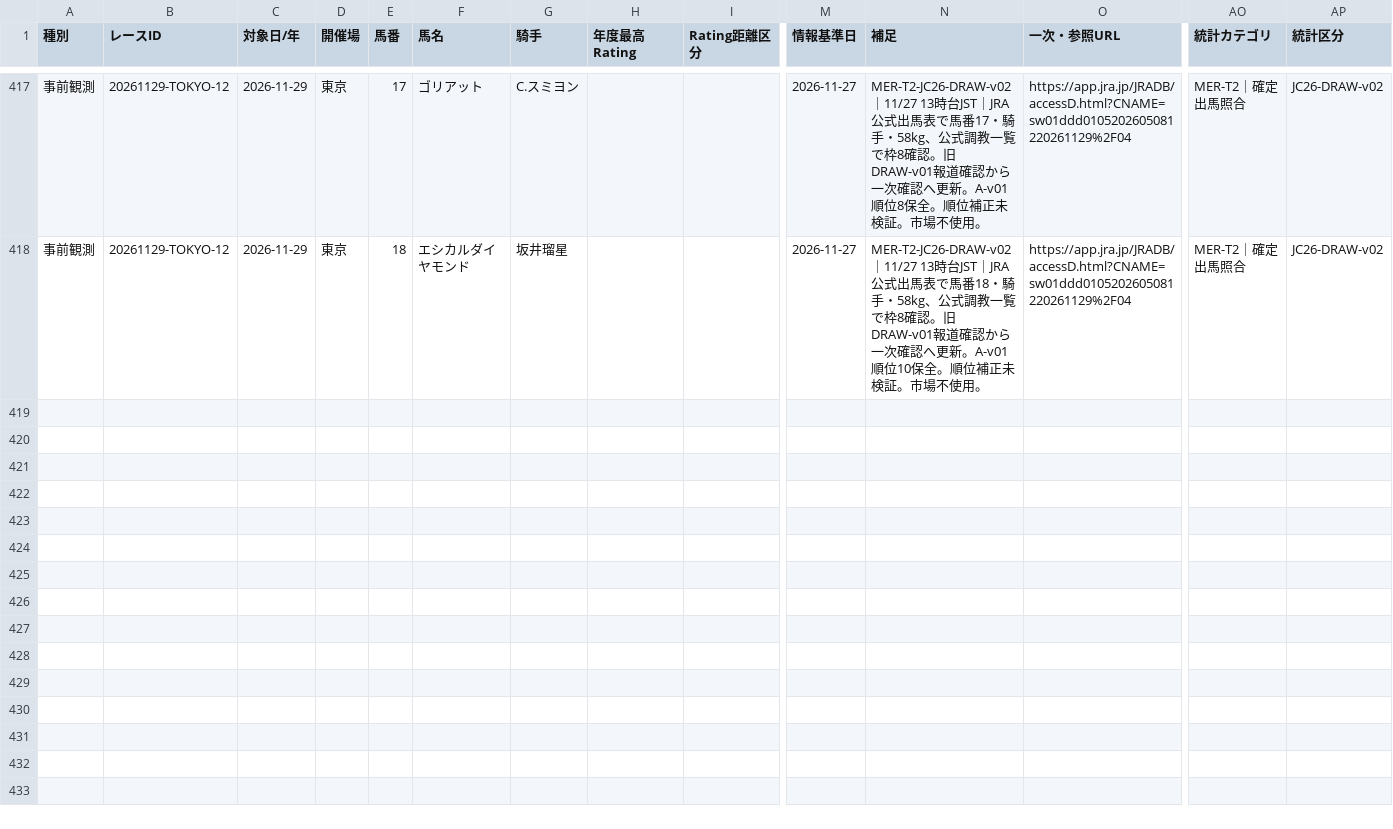
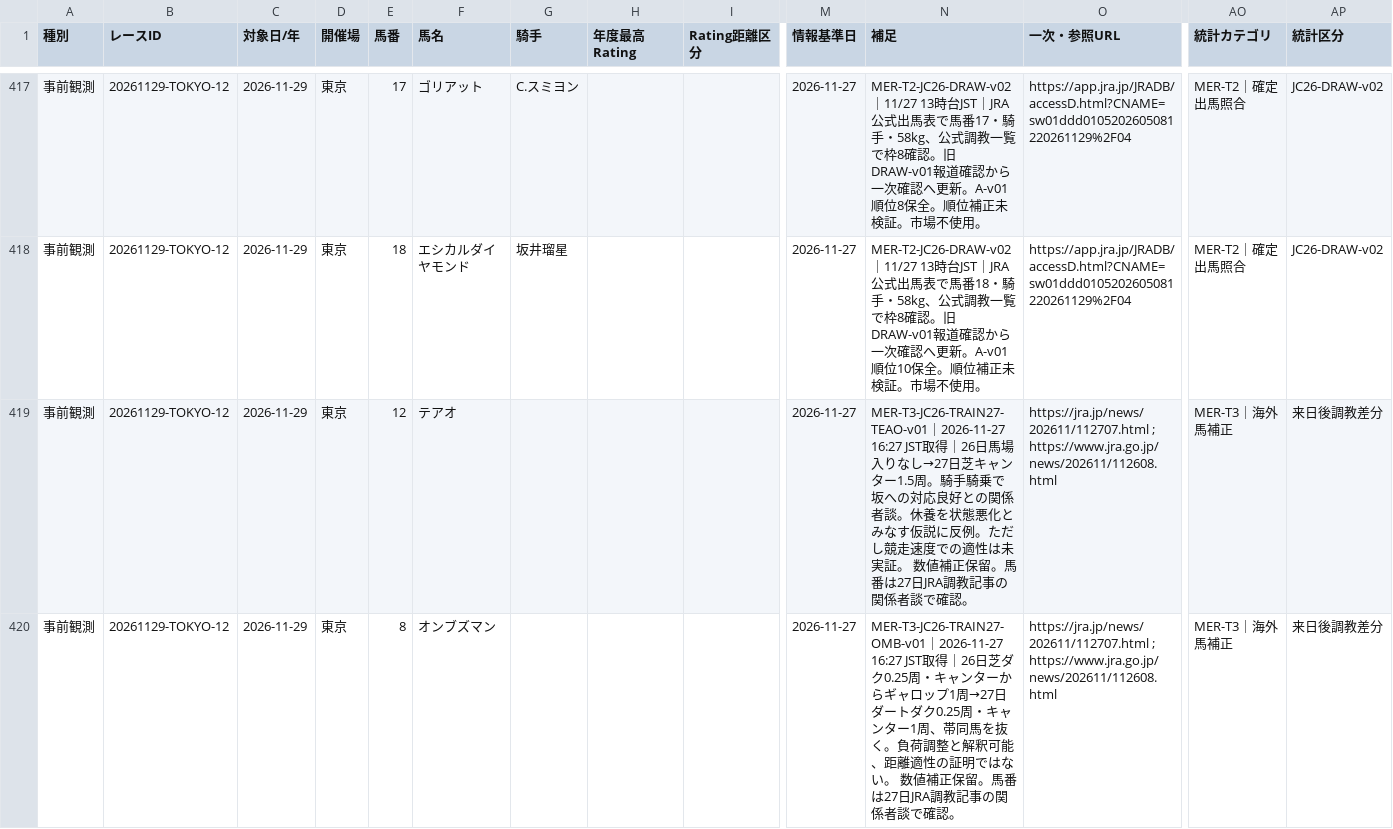
Before and after one commit to yasshiii/ark-keiba-public-csv, a CSV file: ark-public-data.csv, drawn as a sheet; only a part is shown, gaps mark what is left out; rows hold the shown columns only; the diff covers the shown part only; the diff names each change by its address in the sheet, - before the commit and + after, or states it on an @@ line.

```diff
--- a/ark-public-data.csv
+++ b/ark-public-data.csv
+row 419: 事前観測 | 20261129-TOKYO-12 | 2026-11-29 | 東京 | 12 | テアオ |  |  |  | 2026-11-27 | MER-T3-JC26-TRAIN27-TEAO-v01｜2026-11-27 16:27 JST取得｜26日馬場入りなし→27日芝キャンター1.5周。騎手騎乗で坂への対応良好との関係者談。休養を状態悪化とみなす仮説に反例。ただし競走速度での適性は未実証。 数値補正保留。馬番は27日JRA調教記事の関係者談で確認。 | https://jra.jp/news/202611/112707.html ; https://www.jra.go.jp/news/202611/112608.html | MER-T3｜海外馬補正 | 来日後調教差分
+row 420: 事前観測 | 20261129-TOKYO-12 | 2026-11-29 | 東京 | 8 | オンブズマン |  |  |  | 2026-11-27 | MER-T3-JC26-TRAIN27-OMB-v01｜2026-11-27 16:27 JST取得｜26日芝ダク0.25周・キャンターからギャロップ1周→27日ダートダク0.25周・キャンター1周、帯同馬を抜く。負荷調整と解釈可能、距離適性の証明ではない。 数値補正保留。馬番は27日JRA調教記事の関係者談で確認。 | https://jra.jp/news/202611/112707.html ; https://www.jra.go.jp/news/202611/112608.html | MER-T3｜海外馬補正 | 来日後調教差分
```
Also changed, not shown: 2 added rows elsewhere in this file, 1 other file.
